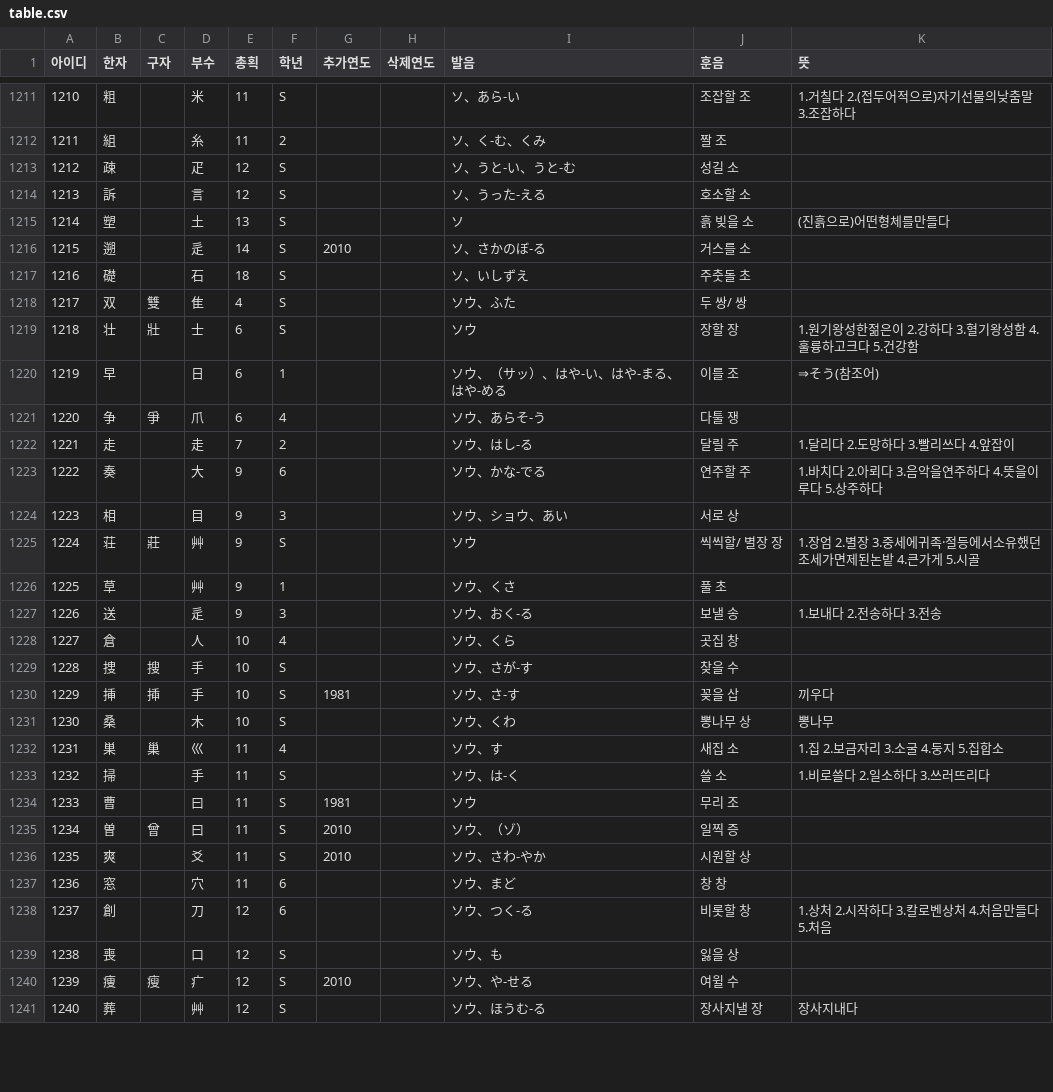
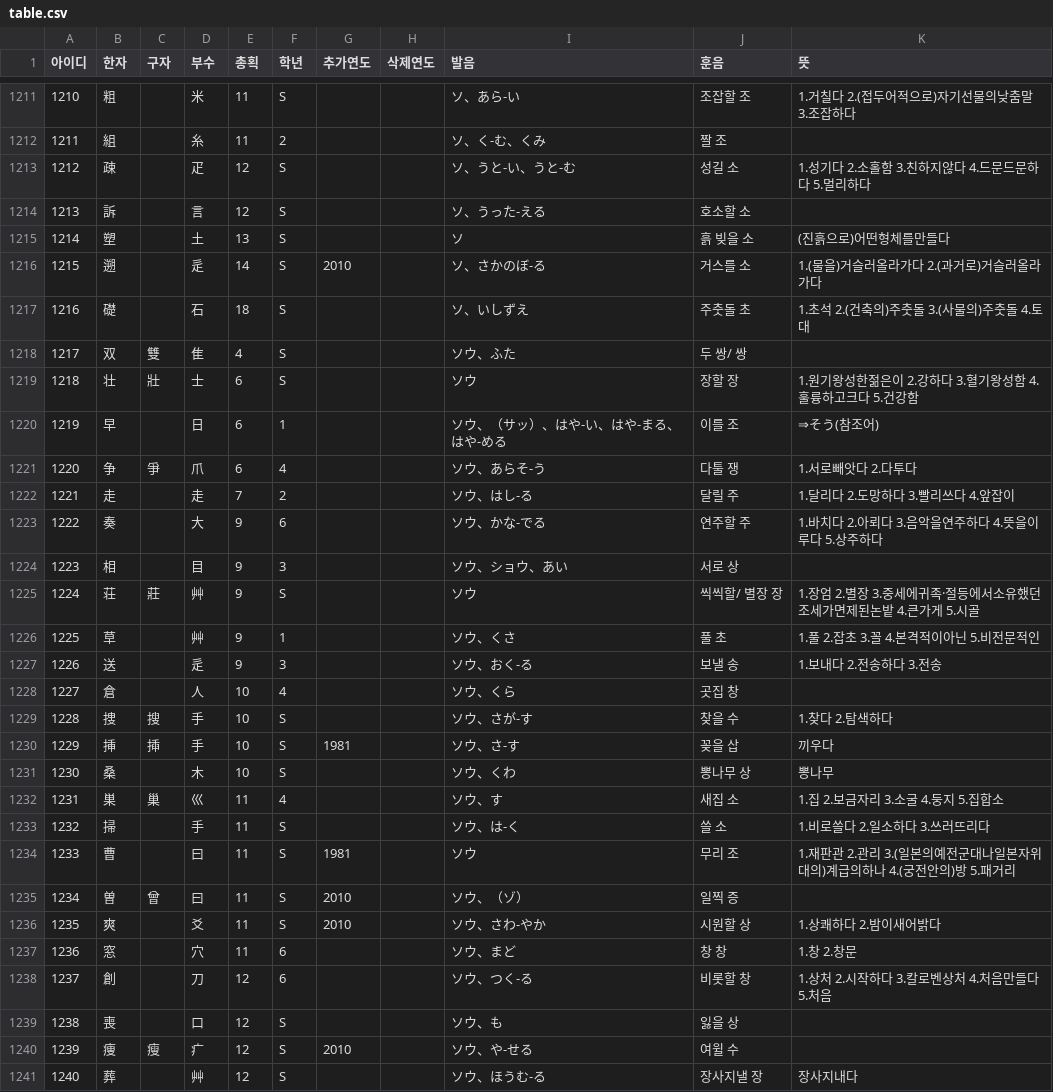
Before and after one commit to yunsteel/scrap-kanji, a CSV file: table.csv, drawn as a sheet; only a part is shown, gaps mark what is left out; the diff covers the shown part only.

```diff
--- a/table.csv
+++ b/table.csv
@@ -1212,7 +1212,7 @@
 1211,組,,糸,11,2,,,ソ、く-む、くみ,짤 조,
-1212,疎,,疋,12,S,,,ソ、うと-い、うと-む,성길 소,
+1212,疎,,疋,12,S,,,ソ、うと-い、うと-む,성길 소,1.성기다 2.소홀함 3.친하지않다 4.드문드문하다 5.멀리하다
 1213,訴,,言,12,S,,,ソ、うった-える,호소할 소,
 1214,塑,,土,13,S,,,ソ,흙 빚을 소,(진흙으로)어떤형체를만들다
-1215,遡,,辵,14,S,2010,,ソ、さかのぼ-る,거스를 소,
-1216,礎,,石,18,S,,,ソ、いしずえ,주춧돌 초,
+1215,遡,,辵,14,S,2010,,ソ、さかのぼ-る,거스를 소,1.(물을)거슬러올라가다 2.(과거로)거슬러올라가다
+1216,礎,,石,18,S,,,ソ、いしずえ,주춧돌 초,1.초석 2.(건축의)주춧돌 3.(사물의)주춧돌 4.토대
 1217,双,雙,隹,4,S,,,ソウ、ふた,두 쌍/ 쌍,
@@ -1220,3 +1220,3 @@
 1219,早,,日,6,1,,,ソウ、（サッ）、はや-い、はや-まる、はや-める,이를 조,⇒そう(참조어)
-1220,争,爭,爪,6,4,,,ソウ、あらそ-う,다툴 쟁,
+1220,争,爭,爪,6,4,,,ソウ、あらそ-う,다툴 쟁,1.서로빼앗다 2.다투다
 1221,走,,走,7,2,,,ソウ、はし-る,달릴 주,1.달리다 2.도망하다 3.빨리쓰다 4.앞잡이
@@ -1225,6 +1225,6 @@
 1224,荘,莊,艸,9,S,,,ソウ,씩씩할/ 별장 장,1.장엄 2.별장 3.중세에귀족·절등에서소유했던조세가면제된논밭 4.큰가게 5.시골
-1225,草,,艸,9,1,,,ソウ、くさ,풀 초,
+1225,草,,艸,9,1,,,ソウ、くさ,풀 초,1.풀 2.잡초 3.꼴 4.본격적이아닌 5.비전문적인
 1226,送,,辵,9,3,,,ソウ、おく-る,보낼 송,1.보내다 2.전송하다 3.전송
 1227,倉,,人,10,4,,,ソウ、くら,곳집 창,
-1228,捜,搜,手,10,S,,,ソウ、さが-す,찾을 수,
+1228,捜,搜,手,10,S,,,ソウ、さが-す,찾을 수,1.찾다 2.탐색하다
 1229,挿,揷,手,10,S,1981,,ソウ、さ-す,꽂을 삽,끼우다
@@ -1233,6 +1233,6 @@
 1232,掃,,手,11,S,,,ソウ、は-く,쓸 소,1.비로쓸다 2.일소하다 3.쓰러뜨리다
-1233,曹,,曰,11,S,1981,,ソウ,무리 조,
+1233,曹,,曰,11,S,1981,,ソウ,무리 조,1.재판관 2.관리 3.(일본의예전군대나일본자위대의)계급의하나 4.(궁전안의)방 5.패거리
 1234,曽,曾,曰,11,S,2010,,ソウ、（ゾ）,일찍 증,
-1235,爽,,爻,11,S,2010,,ソウ、さわ-やか,시원할 상,
-1236,窓,,穴,11,6,,,ソウ、まど,창 창,
+1235,爽,,爻,11,S,2010,,ソウ、さわ-やか,시원할 상,1.상쾌하다 2.밤이새어밝다
+1236,窓,,穴,11,6,,,ソウ、まど,창 창,1.창 2.창문
 1237,創,,刀,12,6,,,ソウ、つく-る,비롯할 창,1.상처 2.시작하다 3.칼로벤상처 4.처음만들다 5.처음
```
Also changed, not shown: 54 edited cells elsewhere in this file, 2 other files.
